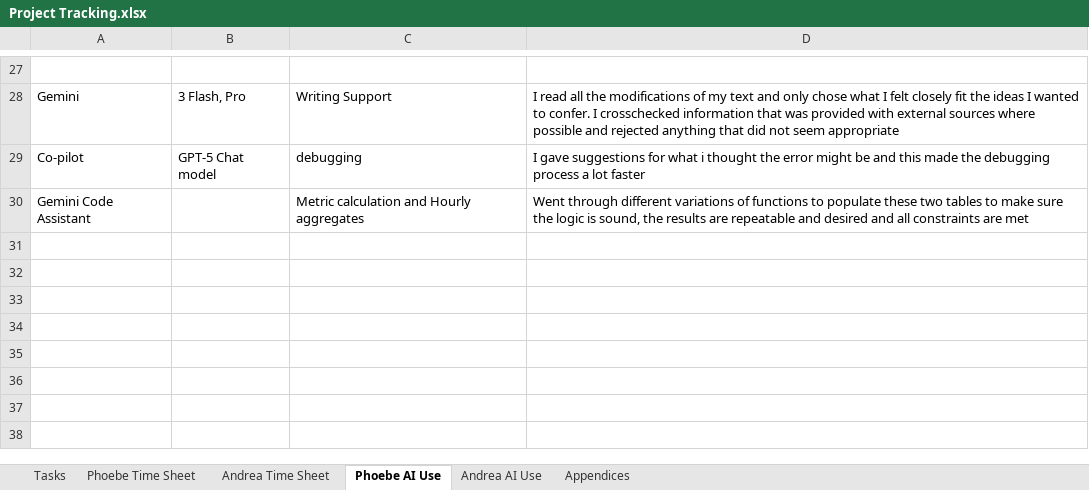
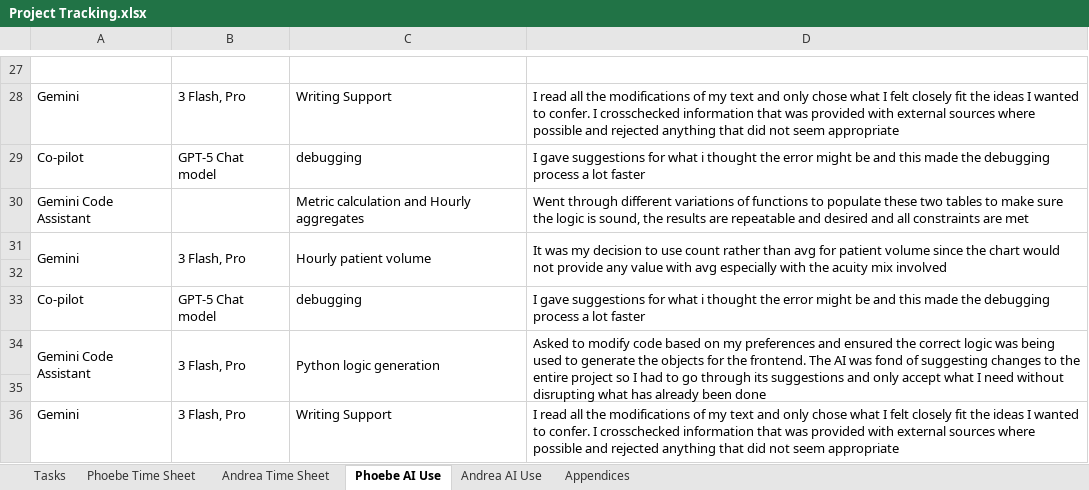
Before and after one commit to peamable/BottleneckIQ, an Excel workbook: DocumentsAndReports/Project Tracking.xlsx, sheet Phoebe AI Use, drawn as a sheet; only a part is shown, gaps mark what is left out; values as stored, in another font and other column widths than the file's, no borders; the diff names each change by its address in the sheet, - before the commit and + after, or states it on an @@ line.

```diff
--- a/DocumentsAndReports/Project Tracking.xlsx (sheet Phoebe AI Use)
+++ b/DocumentsAndReports/Project Tracking.xlsx (sheet Phoebe AI Use)
+row 31: Gemini | 3 Flash, Pro | Hourly patient volume | It was my decision to use count rather than avg for patient volume since the chart would not provide any value with avg especially with the acuity mix involved
+row 32: (empty)
+row 33: Co-pilot | GPT‑5 Chat model | debugging | I gave suggestions for what i thought the error might be and this made the debugging process a lot faster
+row 34: Gemini Code Assistant | 3 Flash, Pro | Python logic generation | Asked to modify code based on my preferences and ensured the correct logic was being used to generate the objects for the frontend. The AI was fond of suggesting changes to the entire project so I had to go through its suggestions and only accept what I need without disrupting what has already been done
+row 35: (empty)
+row 36: Gemini | 3 Flash, Pro | Writing Support | I read all the modifications of my text and only chose what I felt closely fit the ideas I wanted to confer. I crosschecked information that was provided with external sources where possible and rejected anything that did not seem appropriate
```
Also changed, not shown: sheet Phoebe Time Sheet, 1 other file.
